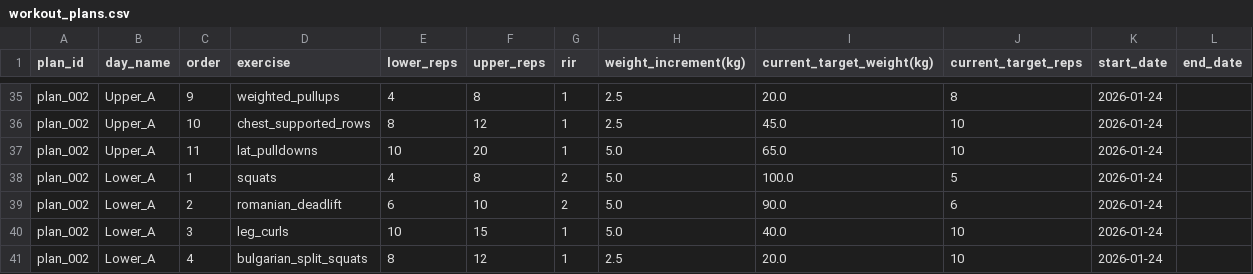
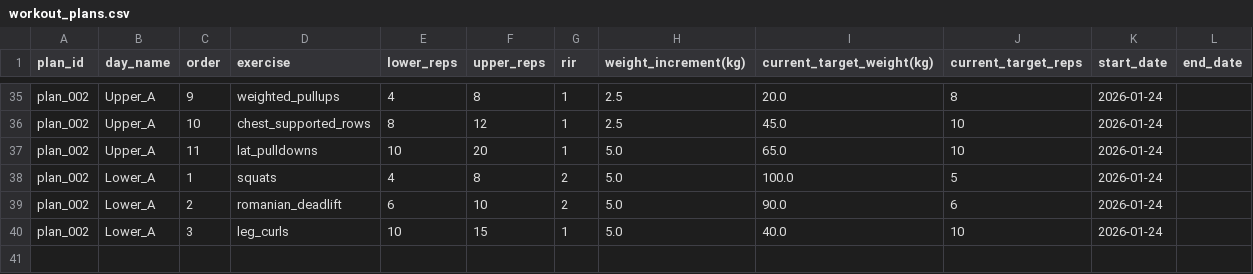
Before and after one commit to Arunesh-KS/ai-workout-data-analysis, a CSV file: workout_plans.csv, drawn as a sheet; only a part is shown, gaps mark what is left out.

Commit message:
feat : pre send flagged exercise data and current plan

```diff
--- a/workout_plans.csv
+++ b/workout_plans.csv
@@ -40,2 +40 @@ plan_002,Lower_A,2,romanian_deadlift,6,10,2,5.0,90.0,6,2026-01-24,
 plan_002,Lower_A,3,leg_curls,10,15,1,5.0,40.0,10,2026-01-24,
-plan_002,Lower_A,4,bulgarian_split_squats,8,12,1,2.5,20.0,10,2026-01-24,
```
Also changed, not shown: workout_logs.csv, 1 other file.
